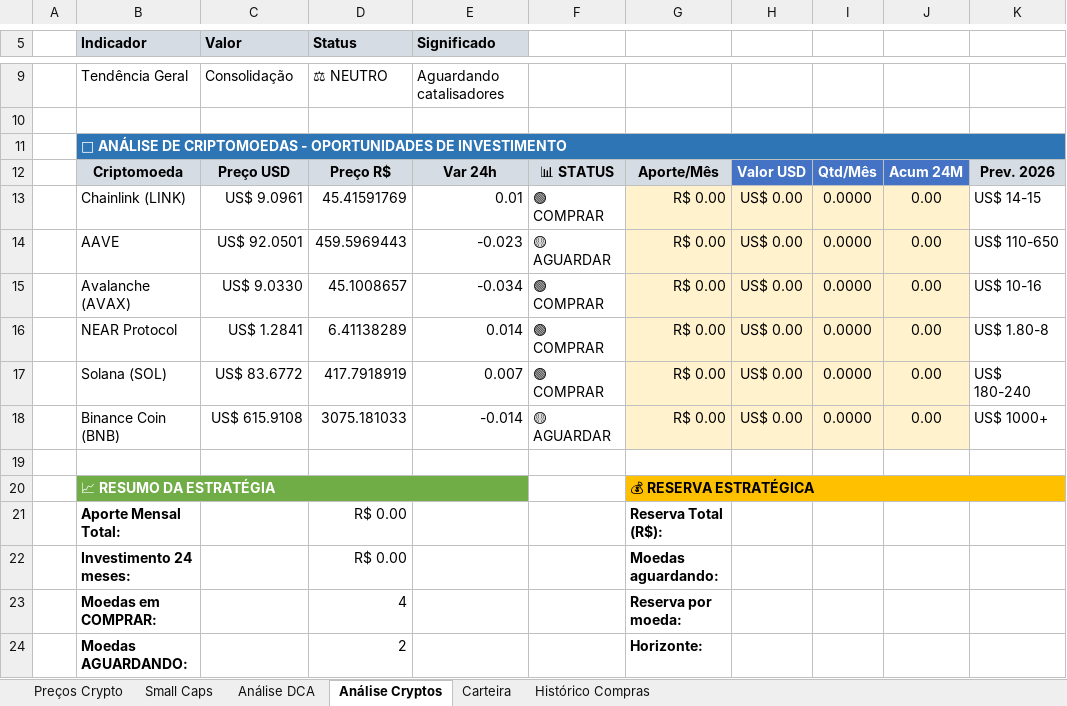
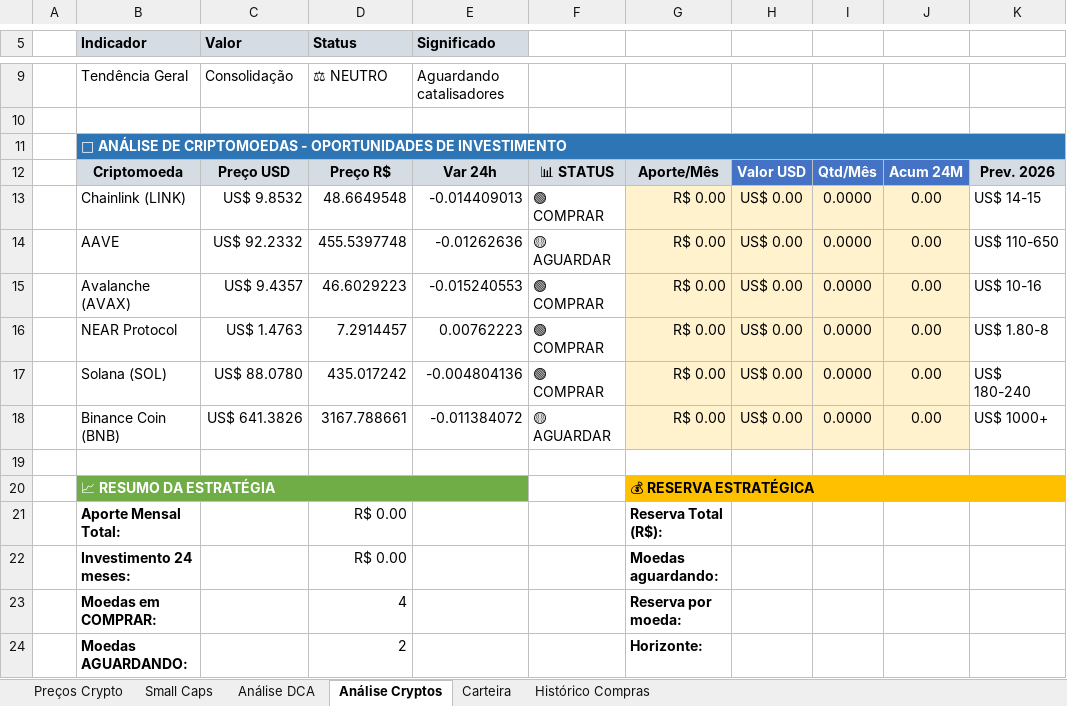
Before and after one commit to macario-python/investimentos, an Excel workbook: cateria_Investimentos_limpo.xlsm, sheet Análise Cryptos, drawn as a sheet; only a part is shown, gaps mark what is left out; values as stored, in another font and other column widths than the file's, no borders; conditional formats not drawn; the diff names each change by its address in the sheet, - before the commit and + after, or states it on an @@ line.

```diff
--- a/cateria_Investimentos_limpo.xlsm (sheet Análise Cryptos)
+++ b/cateria_Investimentos_limpo.xlsm (sheet Análise Cryptos)
-C13 (Valor): US$ 9.0961
+C13 (Valor): US$ 9.8532
-D13 (Status): 45.41591769
+D13 (Status): 48.6649548
-E13 (Significado): 0.01
+E13 (Significado): -0.014409013
-C14 (Valor): US$ 92.0501
+C14 (Valor): US$ 92.2332
-D14 (Status): 459.5969443
+D14 (Status): 455.5397748
-E14 (Significado): -0.023
+E14 (Significado): -0.01262636
-C15 (Valor): US$ 9.0330
+C15 (Valor): US$ 9.4357
-D15 (Status): 45.1008657
+D15 (Status): 46.6029223
-E15 (Significado): -0.034
+E15 (Significado): -0.015240553
-C16 (Valor): US$ 1.2841
+C16 (Valor): US$ 1.4763
-D16 (Status): 6.41138289
+D16 (Status): 7.2914457
-E16 (Significado): 0.014
+E16 (Significado): 0.00762223
-C17 (Valor): US$ 83.6772
+C17 (Valor): US$ 88.0780
-D17 (Status): 417.7918919
+D17 (Status): 435.017242
-E17 (Significado): 0.007
+E17 (Significado): -0.004804136
-C18 (Valor): US$ 615.9108
+C18 (Valor): US$ 641.3826
-D18 (Status): 3075.181033
+D18 (Status): 3167.788661
-E18 (Significado): -0.014
+E18 (Significado): -0.011384072
```
Also changed, not shown: sheet Preços Crypto, sheet Carteira, sheet Histórico Compras, sheet Small Caps, carteria_Investimentos.xlsx, 1 other file.
